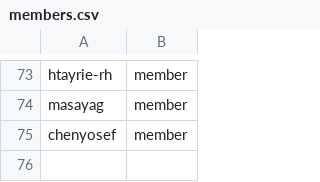
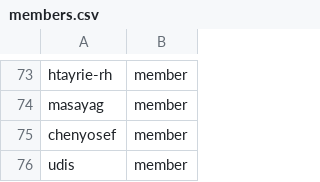
Before and after one commit to udis/github-config, a CSV file: members.csv, drawn as a sheet; only a part is shown, gaps mark what is left out.

Commit message:
Add new member 'udis' to members.csv

```diff
--- a/members.csv
+++ b/members.csv
@@ -75 +75,2 @@ masayag,member
 chenyosef,member
+udis,member
```
